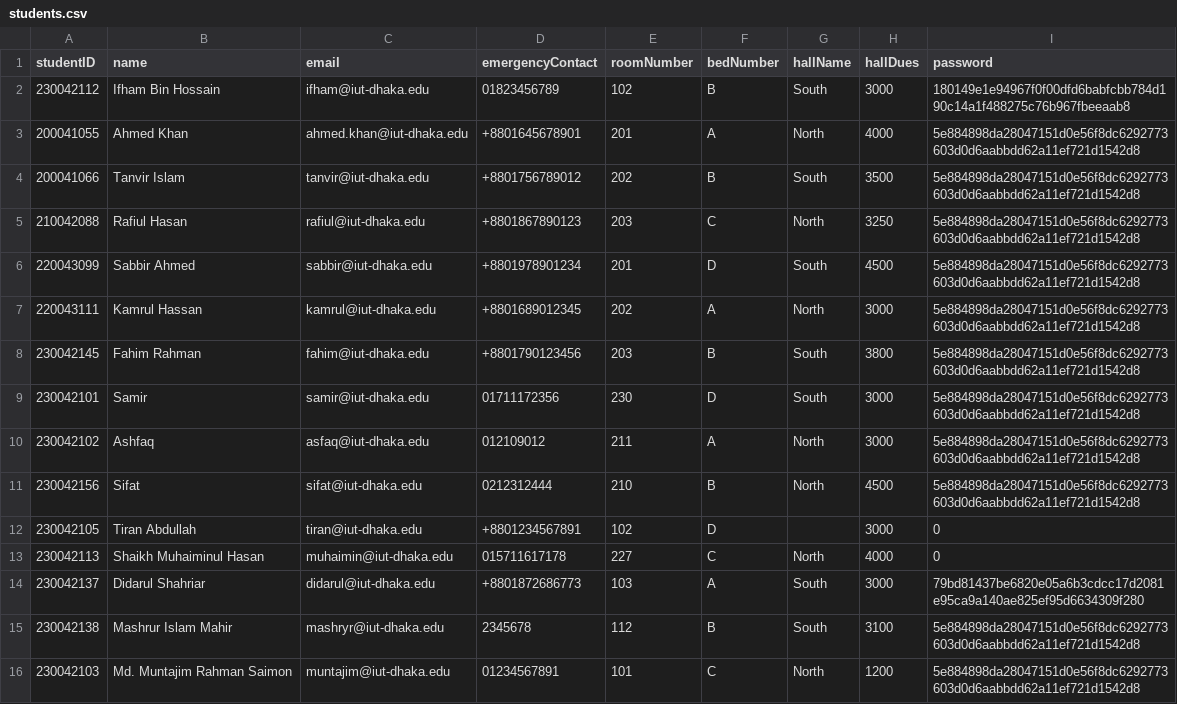
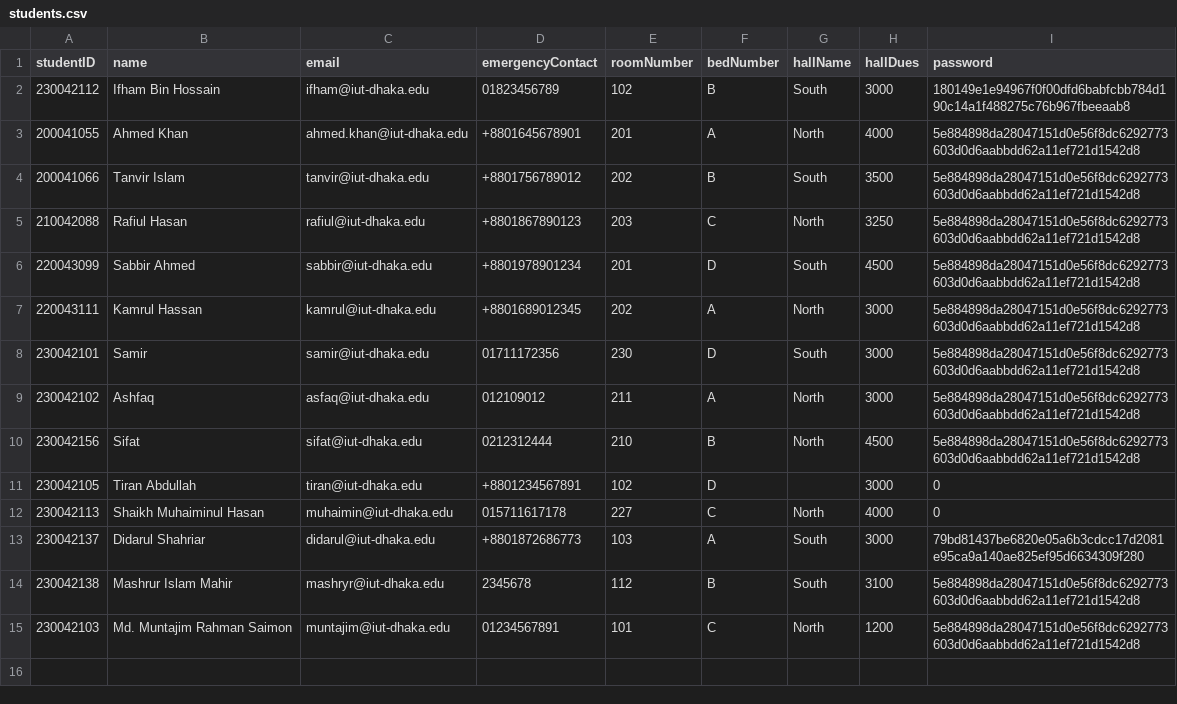
Before and after one commit to didarulshahriar37/HallVerse, a CSV file: data/students.csv, drawn as a sheet; the diff names each change by its address in the sheet, - before the commit and + after, or states it on an @@ line.

Commit message:
modified add and remove student

```diff
--- a/data/students.csv
+++ b/data/students.csv
-row 8: 230042145 | Fahim Rahman | fahim@iut-dhaka.edu | +8801790123456 | 203 | B | South | 3800 | 5e884898da28047151d0e56f8dc6292773603d0d6aabbdd62a11ef721d1542d8
```
Also changed, not shown: 1 other file.
